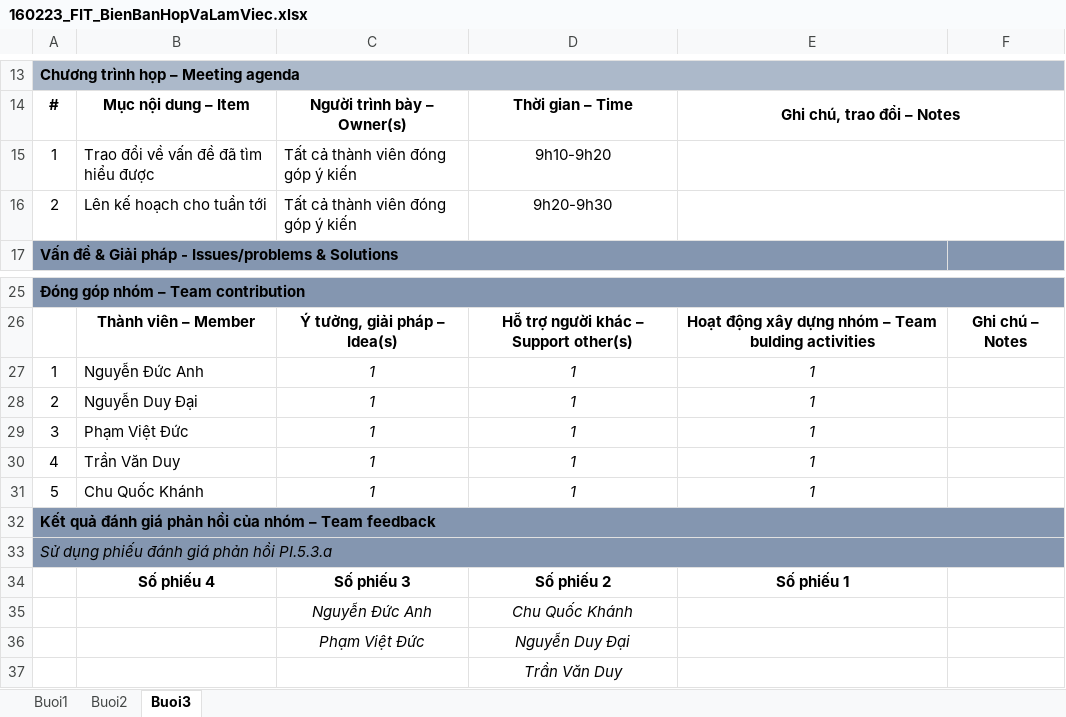
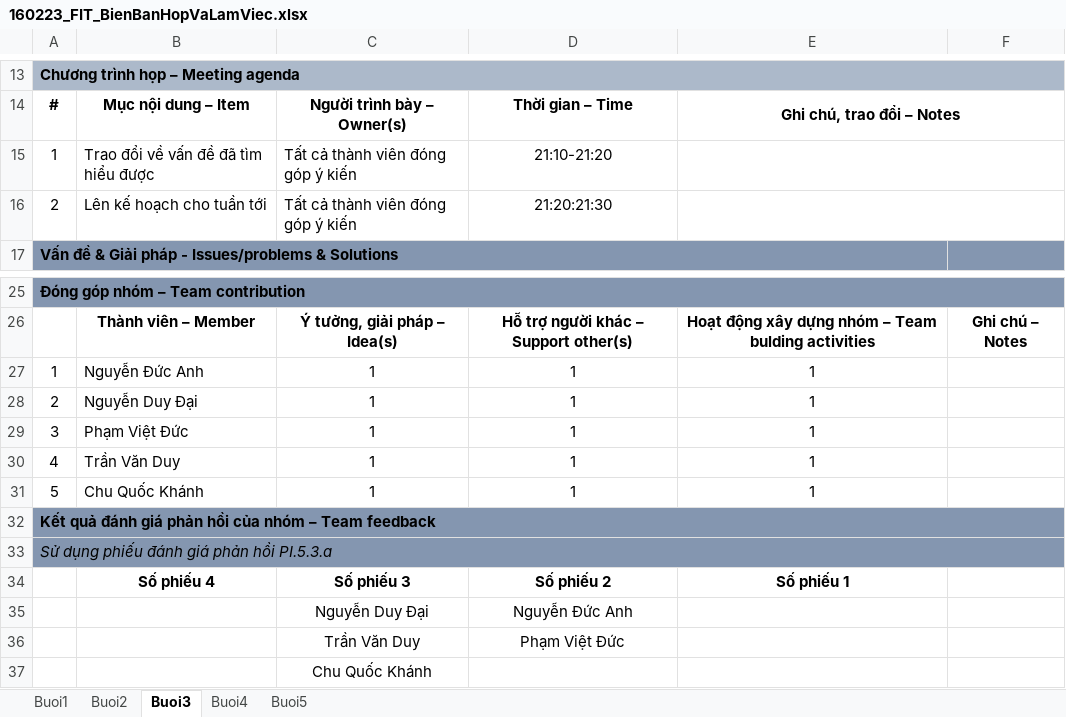
Before and after one commit to cquockhanh16/TTCSN-GROUP10, an Excel workbook: Documents/160223_FIT_BienBanHopVaLamViec.xlsx, sheet Buoi3, drawn as a sheet; only a part is shown, gaps mark what is left out; values as stored, in another font and other column widths than the file's, no borders; removed rows and columns are numbered as before the commit, all else as after; the diff names each change by its address in the sheet, - before the commit and + after, or states it on an @@ line.

```diff
--- a/Documents/160223_FIT_BienBanHopVaLamViec.xlsx (sheet Buoi3)
+++ b/Documents/160223_FIT_BienBanHopVaLamViec.xlsx (sheet Buoi3)
+sheet tab: Buoi4
+sheet tab: Buoi5
-D15: 9h10-9h20
+D15: 21:10-21:20
-D16: 9h20-9h30
+D16: 21:20:21:30
-C27:E31 italic: on
+C27:E31 italic: off
-row 35:  |  | Nguyễn Đức Anh | Chu Quốc Khánh
-row 36:  |  | Phạm Việt Đức | Nguyễn Duy Đại
-row 37:  |  |  | Trần Văn Duy
+row 35:  |  | Nguyễn Duy Đại | Nguyễn Đức Anh
+row 36:  |  | Trần Văn Duy | Phạm Việt Đức
+row 37:  |  | Chu Quốc Khánh
```
Also changed, not shown: sheet Buoi2.
